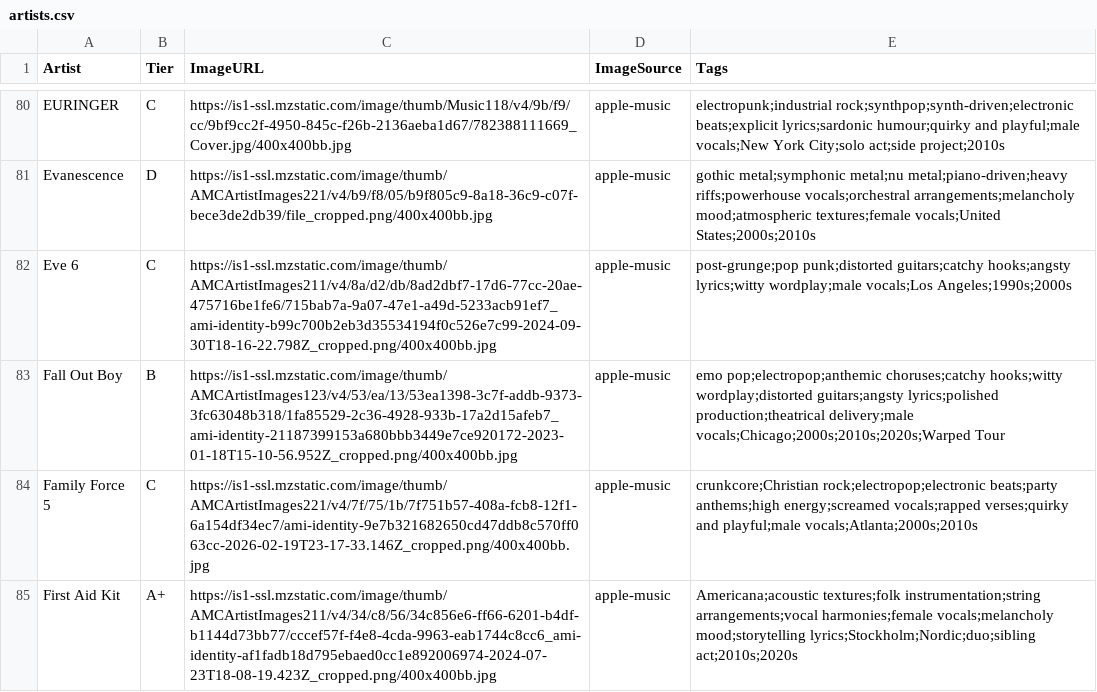
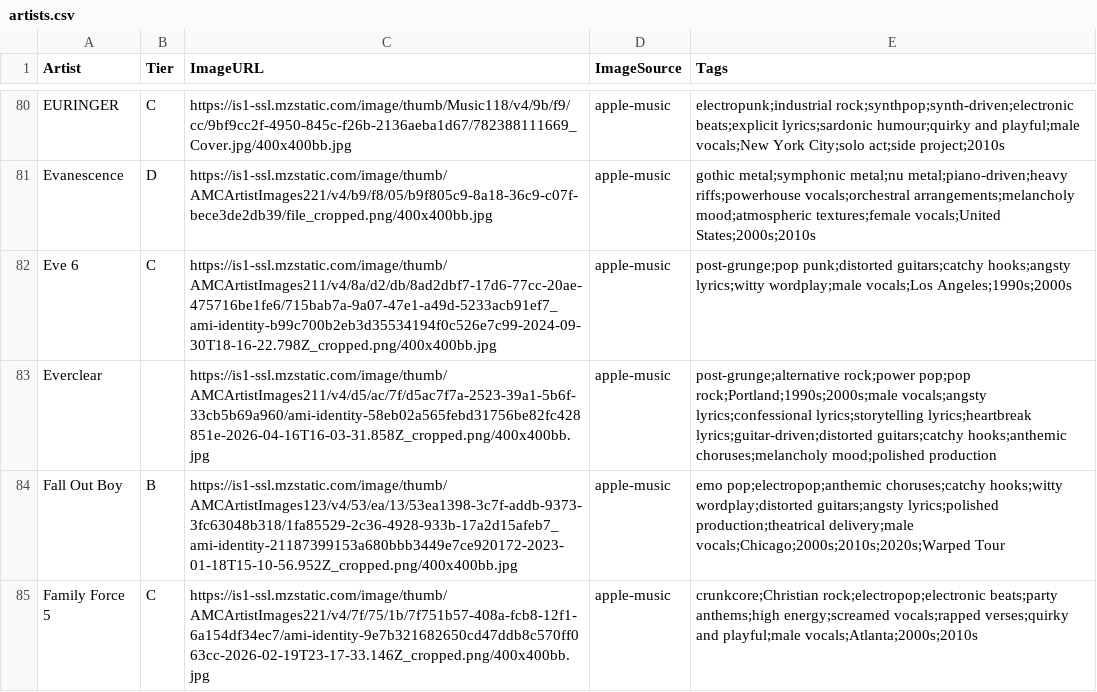
Before and after one commit to michaelficarra/music, a CSV file: data/artists.csv, drawn as a sheet; only a part is shown, gaps mark what is left out; the shorter side is filled out with more unchanged rows.

Commit message:
add Everclear

```diff
--- a/data/artists.csv
+++ b/data/artists.csv
@@ -82,2 +82,3 @@ Evanescence,D,https://is1-ssl.mzstatic.com/image/thumb/AMCArtistImages221/v4/b9/
 Eve 6,C,https://is1-ssl.mzstatic.com/image/thumb/AMCArtistImages211/v4/8a/d2/db/8ad2dbf7-17d6-77cc-20ae-475716be1fe6/715bab7a-9a07-47e1-a49d-5233acb91ef7_ami-identity-b99c700b2eb3d35534194f0c526e7c99-2024-09-30T18-16-22.798Z_cropped.png/400x400bb.jpg,apple-music,post-grunge;pop punk;distorted guitars;catchy hooks;angsty lyrics;witty wordplay;male vocals;Los Angeles;1990s;2000s
+Everclear,,https://is1-ssl.mzstatic.com/image/thumb/AMCArtistImages211/v4/d5/ac/7f/d5ac7f7a-2523-39a1-5b6f-33cb5b69a960/ami-identity-58eb02a565febd31756be82fc428851e-2026-04-16T16-03-31.858Z_cropped.png/400x400bb.jpg,apple-music,post-grunge;alternative rock;power pop;pop rock;Portland;1990s;2000s;male vocals;angsty lyrics;confessional lyrics;storytelling lyrics;heartbreak lyrics;guitar-driven;distorted guitars;catchy hooks;anthemic choruses;melancholy mood;polished production
 Fall Out Boy,B,https://is1-ssl.mzstatic.com/image/thumb/AMCArtistImages123/v4/53/ea/13/53ea1398-3c7f-addb-9373-3fc63048b318/1fa85529-2c36-4928-933b-17a2d15afeb7_ami-identity-21187399153a680bbb3449e7ce920172-2023-01-18T15-10-56.952Z_cropped.png/400x400bb.jpg,apple-music,emo pop;electropop;anthemic choruses;catchy hooks;witty wordplay;distorted guitars;angsty lyrics;polished production;theatrical delivery;male vocals;Chicago;2000s;2010s;2020s;Warped Tour
```
